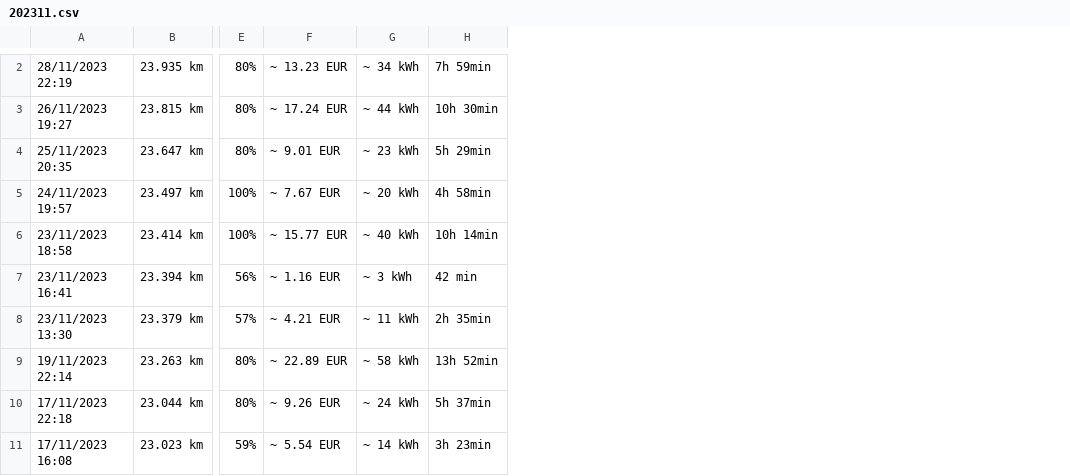
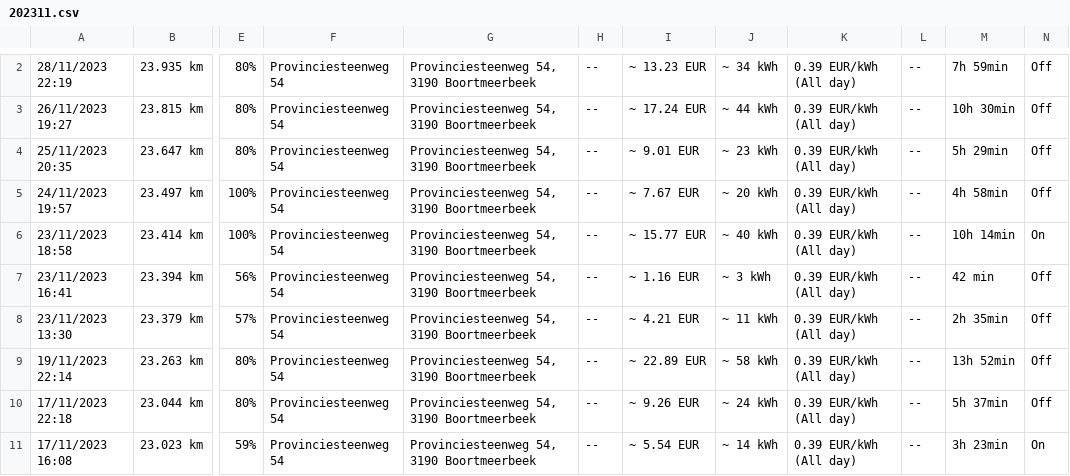
Before and after one commit to sujithq/myenergy, a CSV file: src/June.Data/Data/Charging/202311.csv, drawn as a sheet; only a part is shown, gaps mark what is left out; the diff covers the shown part only; the diff names each change by its address in the sheet, - before the commit and + after, or states it on an @@ line.

```diff
--- a/src/June.Data/Data/Charging/202311.csv
+++ b/src/June.Data/Data/Charging/202311.csv
+column F, rows 2-11: all Provinciesteenweg 54
+column G, rows 2-11: all Provinciesteenweg 54, 3190 Boortmeerbeek
+column H, rows 2-11: all --
+column K, rows 2-11: all 0.39 EUR/kWh (All day)
+column L, rows 2-11: all --
+column N, rows 2-11: Off | Off | Off | Off | On | Off | Off | Off | Off | On
```
Also changed, not shown: 4 added rows and 1 removed row elsewhere in this file, src/June.Data/Data/Charging/202305.csv, src/June.Data/Data/Charging/202306.csv, 37 other files.
